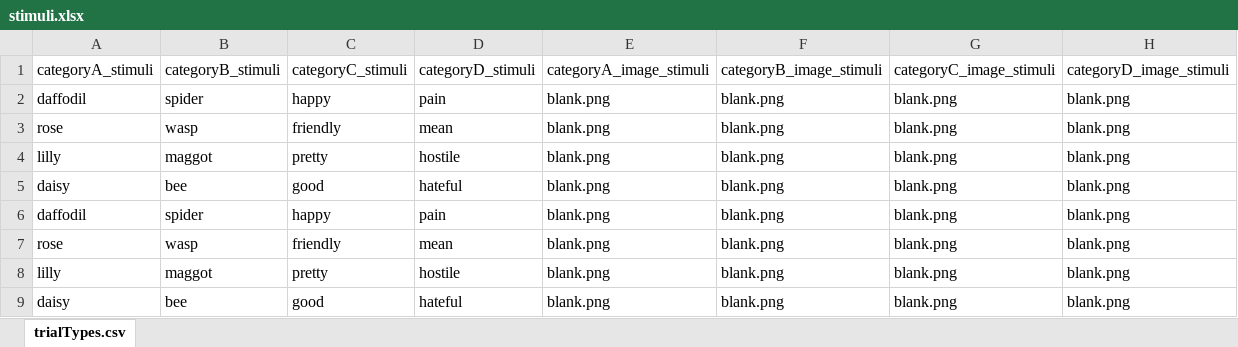
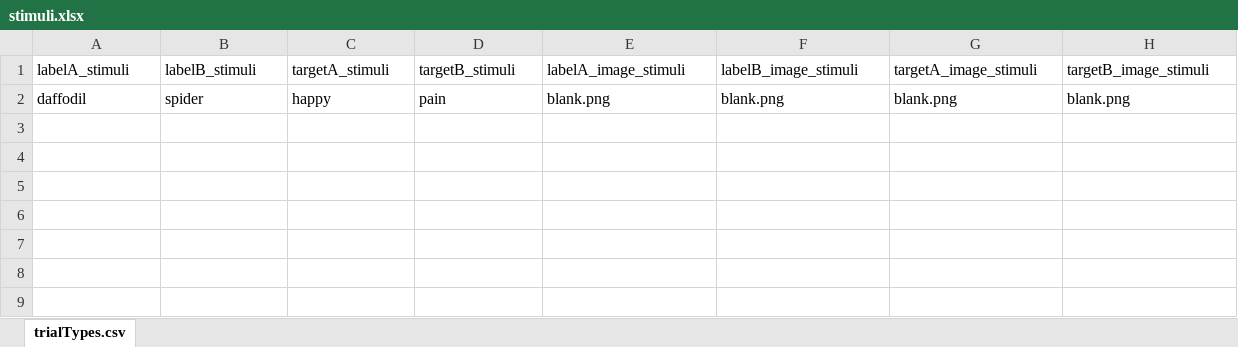
Before and after one commit to ianhussey/OpenSourceIRAP, an Excel workbook: stimuli.xlsx, sheet trialTypes.csv, drawn as a sheet; values as stored, in another font and other column widths than the file's, no borders; removed rows and columns are numbered as before the commit, all else as after; the diff names each change by its address in the sheet, - before the commit and + after, or states it on an @@ line.

```diff
--- a/stimuli.xlsx (sheet trialTypes.csv)
+++ b/stimuli.xlsx (sheet trialTypes.csv)
-row 1: categoryA_stimuli | categoryB_stimuli | categoryC_stimuli | categoryD_stimuli | categoryA_image_stimuli | categoryB_image_stimuli | categoryC_image_stimuli | categoryD_image_stimuli
+row 1: labelA_stimuli | labelB_stimuli | targetA_stimuli | targetB_stimuli | labelA_image_stimuli | labelB_image_stimuli | targetA_image_stimuli | targetB_image_stimuli
-row 3: rose | wasp | friendly | mean | blank.png | blank.png | blank.png | blank.png
-row 4: lilly | maggot | pretty | hostile | blank.png | blank.png | blank.png | blank.png
-row 5: daisy | bee | good | hateful | blank.png | blank.png | blank.png | blank.png
-row 6: daffodil | spider | happy | pain | blank.png | blank.png | blank.png | blank.png
-row 7: rose | wasp | friendly | mean | blank.png | blank.png | blank.png | blank.png
-row 8: lilly | maggot | pretty | hostile | blank.png | blank.png | blank.png | blank.png
-row 9: daisy | bee | good | hateful | blank.png | blank.png | blank.png | blank.png
```
Also changed, not shown: task.xlsx, 15 other files.
